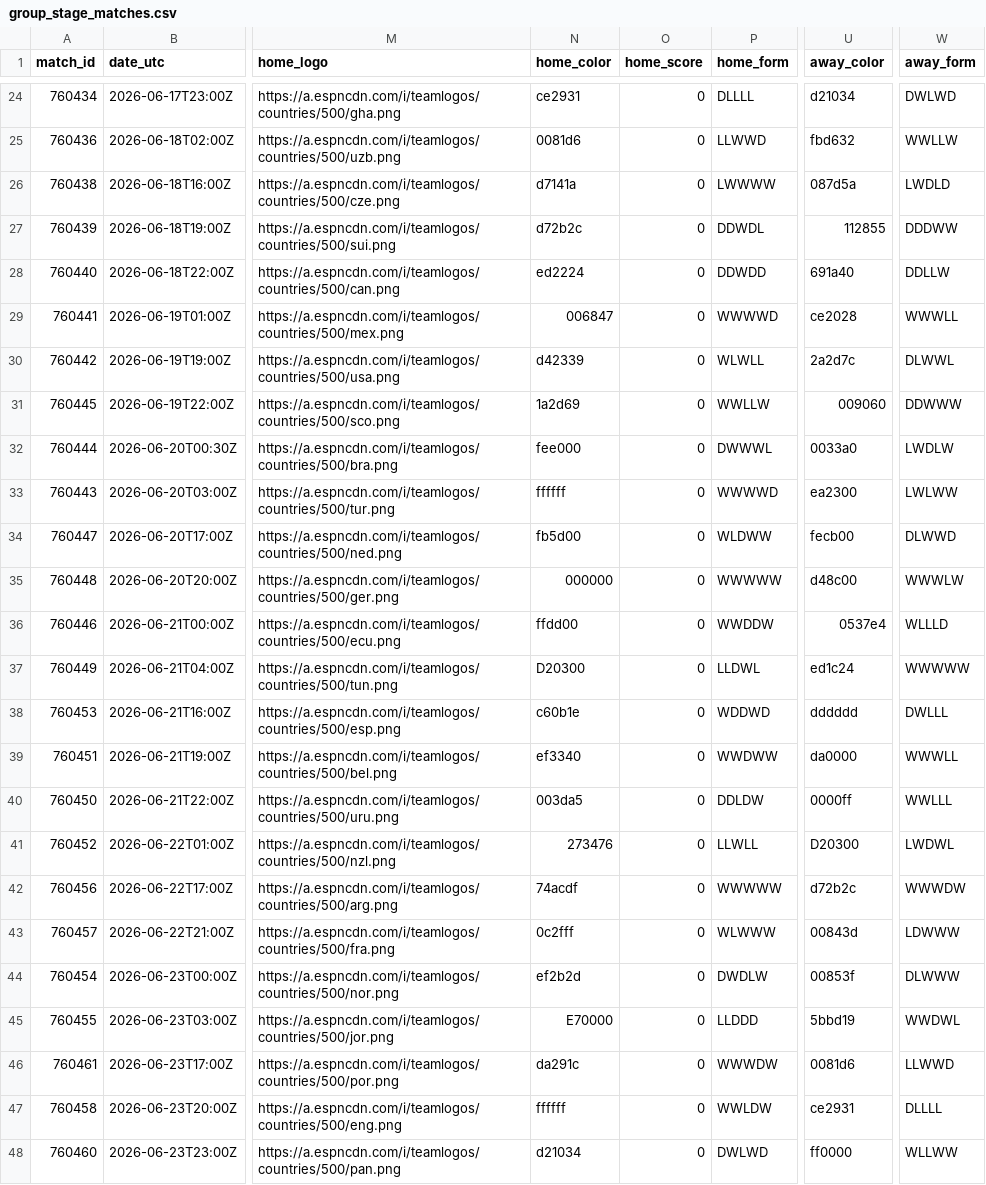
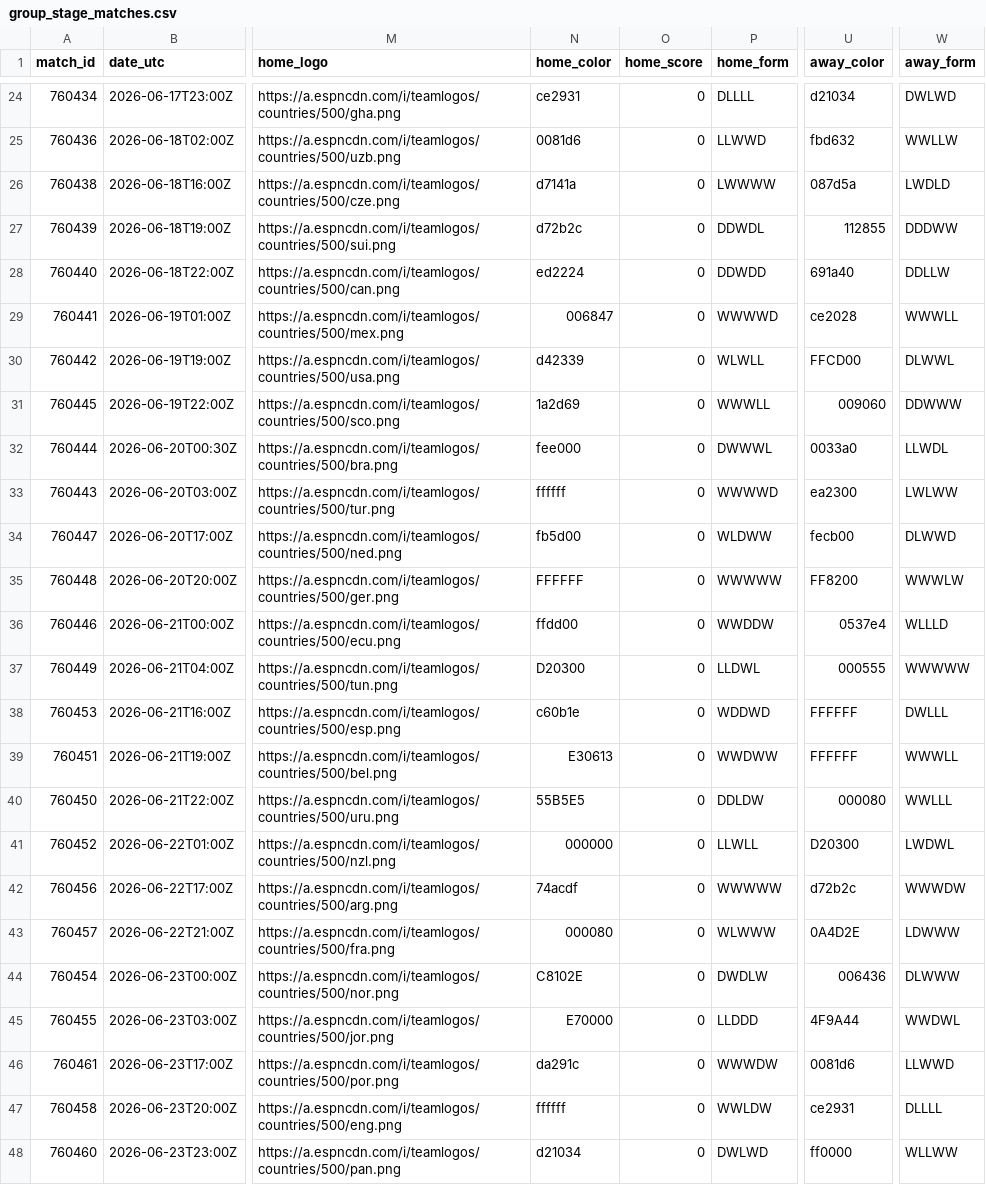
Before and after one commit to akarpie96/2026-worldcup-forecast, a CSV file: data/processed/group_stage_matches.csv, drawn as a sheet; only a part is shown, gaps mark what is left out; the diff covers the shown part only; the diff names each change by its address in the sheet, - before the commit and + after, or states it on an @@ line.

```diff
--- a/data/processed/group_stage_matches.csv
+++ b/data/processed/group_stage_matches.csv
-U30 (away_color): 2a2d7c
+U30 (away_color): FFCD00
-P31 (home_form): WWLLW
+P31 (home_form): WWWLL
-W32 (away_form): LWDLW
+W32 (away_form): LLWDL
-N35 (home_color): 000000
+N35 (home_color): FFFFFF
-U35 (away_color): d48c00
+U35 (away_color): FF8200
-U37 (away_color): ed1c24
+U37 (away_color): 000555
-U38 (away_color): dddddd
+U38 (away_color): FFFFFF
-N39 (home_color): ef3340
+N39 (home_color): E30613
-U39 (away_color): da0000
+U39 (away_color): FFFFFF
-N40 (home_color): 003da5
+N40 (home_color): 55B5E5
-U40 (away_color): 0000ff
+U40 (away_color): 000080
-N41 (home_color): 273476
+N41 (home_color): 000000
-N43 (home_color): 0c2fff
+N43 (home_color): 000080
-U43 (away_color): 00843d
+U43 (away_color): 0A4D2E
-N44 (home_color): ef2b2d
+N44 (home_color): C8102E
-U44 (away_color): 00853f
+U44 (away_color): 006436
-U45 (away_color): 5bbd19
+U45 (away_color): 4F9A44
```
Also changed, not shown: 37 edited cells elsewhere in this file, data/processed/bracket_forecast.csv, data/processed/matches.csv, 3 other files.
